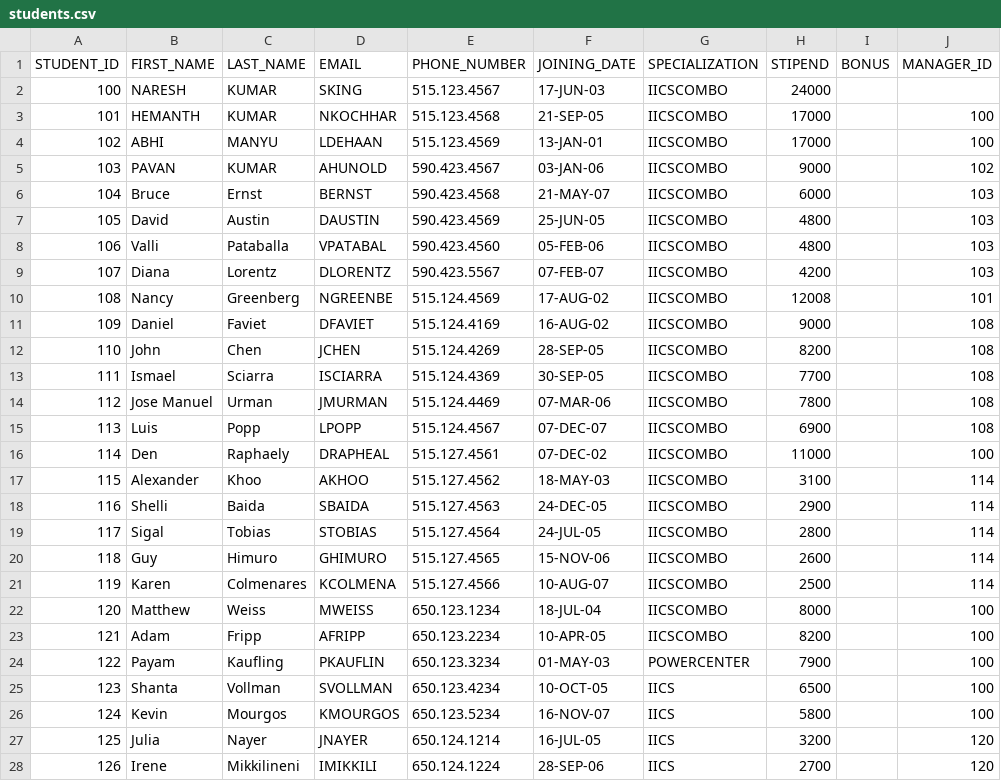
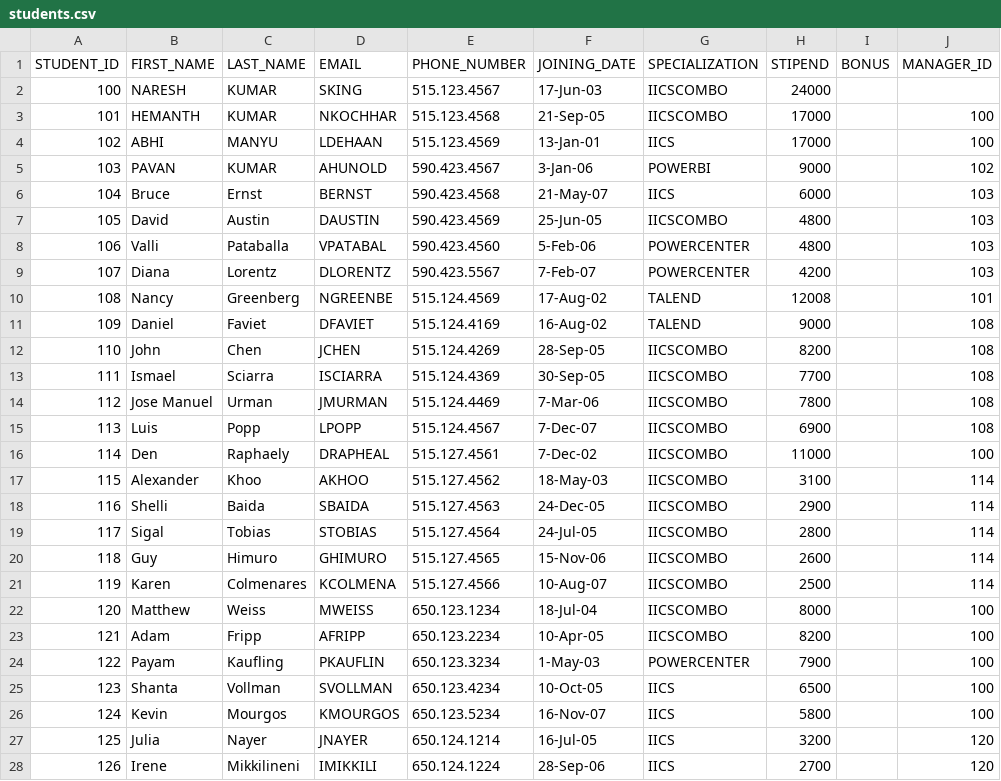
Before and after one commit to rishabinformaticagroup123/DBT_Snowflake_Training, a CSV file: seeds/students.csv, drawn as a sheet; only a part is shown; the diff covers the shown part only; the diff names each change by its address in the sheet, - before the commit and + after, or states it on an @@ line.

```diff
--- a/seeds/students.csv
+++ b/seeds/students.csv
-F2 (JOINING_DATE): 17-JUN-03
+F2 (JOINING_DATE): 17-Jun-03
-F3 (JOINING_DATE): 21-SEP-05
+F3 (JOINING_DATE): 21-Sep-05
-F4 (JOINING_DATE): 13-JAN-01
+F4 (JOINING_DATE): 13-Jan-01
-G4 (SPECIALIZATION): IICSCOMBO
+G4 (SPECIALIZATION): IICS
-F5 (JOINING_DATE): 03-JAN-06
+F5 (JOINING_DATE): 3-Jan-06
-G5 (SPECIALIZATION): IICSCOMBO
+G5 (SPECIALIZATION): POWERBI
-F6 (JOINING_DATE): 21-MAY-07
+F6 (JOINING_DATE): 21-May-07
-G6 (SPECIALIZATION): IICSCOMBO
+G6 (SPECIALIZATION): IICS
-F7 (JOINING_DATE): 25-JUN-05
+F7 (JOINING_DATE): 25-Jun-05
-F8 (JOINING_DATE): 05-FEB-06
+F8 (JOINING_DATE): 5-Feb-06
-G8:G9 (SPECIALIZATION): IICSCOMBO
+G8:G9 (SPECIALIZATION): POWERCENTER
-F9 (JOINING_DATE): 07-FEB-07
+F9 (JOINING_DATE): 7-Feb-07
-F10 (JOINING_DATE): 17-AUG-02
+F10 (JOINING_DATE): 17-Aug-02
-G10:G11 (SPECIALIZATION): IICSCOMBO
+G10:G11 (SPECIALIZATION): TALEND
-F11 (JOINING_DATE): 16-AUG-02
+F11 (JOINING_DATE): 16-Aug-02
-F12 (JOINING_DATE): 28-SEP-05
+F12 (JOINING_DATE): 28-Sep-05
-F13 (JOINING_DATE): 30-SEP-05
+F13 (JOINING_DATE): 30-Sep-05
-F14 (JOINING_DATE): 07-MAR-06
+F14 (JOINING_DATE): 7-Mar-06
-F15 (JOINING_DATE): 07-DEC-07
+F15 (JOINING_DATE): 7-Dec-07
-F16 (JOINING_DATE): 07-DEC-02
+F16 (JOINING_DATE): 7-Dec-02
-F17 (JOINING_DATE): 18-MAY-03
+F17 (JOINING_DATE): 18-May-03
-F18 (JOINING_DATE): 24-DEC-05
+F18 (JOINING_DATE): 24-Dec-05
-F19 (JOINING_DATE): 24-JUL-05
+F19 (JOINING_DATE): 24-Jul-05
-F20 (JOINING_DATE): 15-NOV-06
+F20 (JOINING_DATE): 15-Nov-06
-F21 (JOINING_DATE): 10-AUG-07
+F21 (JOINING_DATE): 10-Aug-07
-F22 (JOINING_DATE): 18-JUL-04
+F22 (JOINING_DATE): 18-Jul-04
-F23 (JOINING_DATE): 10-APR-05
+F23 (JOINING_DATE): 10-Apr-05
-F24 (JOINING_DATE): 01-MAY-03
+F24 (JOINING_DATE): 1-May-03
-F25 (JOINING_DATE): 10-OCT-05
+F25 (JOINING_DATE): 10-Oct-05
-F26 (JOINING_DATE): 16-NOV-07
+F26 (JOINING_DATE): 16-Nov-07
-F27 (JOINING_DATE): 16-JUL-05
+F27 (JOINING_DATE): 16-Jul-05
-F28 (JOINING_DATE): 28-SEP-06
+F28 (JOINING_DATE): 28-Sep-06
```
Also changed, not shown: 92 edited cells elsewhere in this file, 4 other files.
